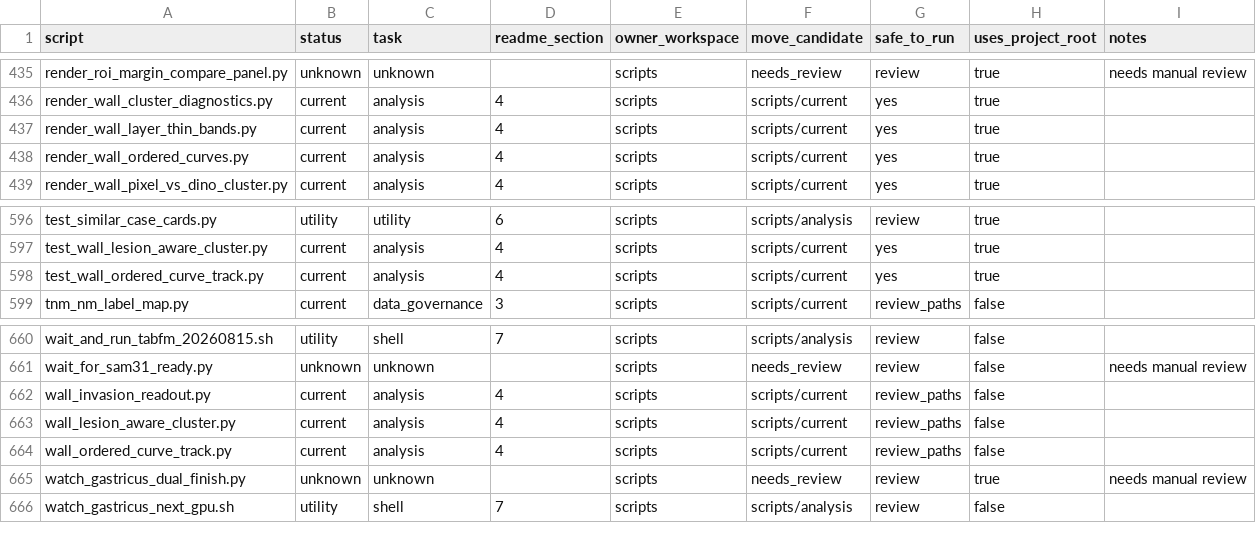
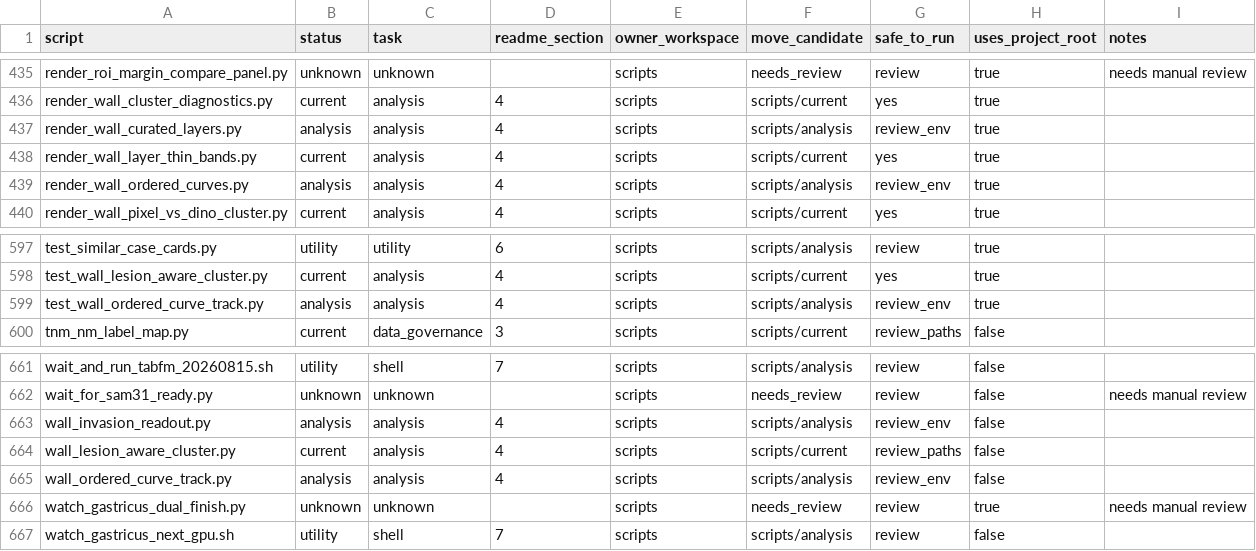
Before and after one commit to hyjcde/CEUS-Gastric-Tstaging, a CSV file: scripts/script_registry.csv, drawn as a sheet; only a part is shown, gaps mark what is left out.

```diff
--- a/scripts/script_registry.csv
+++ b/scripts/script_registry.csv
@@ -436,4 +436,5 @@ render_roi_margin_compare_panel.py,unknown,unknown,,scripts,needs_review,review,
 render_wall_cluster_diagnostics.py,current,analysis,4,scripts,scripts/current,yes,true,
+render_wall_curated_layers.py,analysis,analysis,4,scripts,scripts/analysis,review_env,true,
 render_wall_layer_thin_bands.py,current,analysis,4,scripts,scripts/current,yes,true,
-render_wall_ordered_curves.py,current,analysis,4,scripts,scripts/current,yes,true,
+render_wall_ordered_curves.py,analysis,analysis,4,scripts,scripts/analysis,review_env,true,
 render_wall_pixel_vs_dino_cluster.py,current,analysis,4,scripts,scripts/current,yes,true,
@@ -597,3 +598,3 @@ test_similar_case_cards.py,utility,utility,6,scripts,scripts/analysis,review,tru
 test_wall_lesion_aware_cluster.py,current,analysis,4,scripts,scripts/current,yes,true,
-test_wall_ordered_curve_track.py,current,analysis,4,scripts,scripts/current,yes,true,
+test_wall_ordered_curve_track.py,analysis,analysis,4,scripts,scripts/analysis,review_env,true,
 tnm_nm_label_map.py,current,data_governance,3,scripts,scripts/current,review_paths,false,
@@ -661,5 +662,5 @@ wait_and_run_tabfm_20260815.sh,utility,shell,7,scripts,scripts/analysis,review,f
 wait_for_sam31_ready.py,unknown,unknown,,scripts,needs_review,review,false,needs manual review
-wall_invasion_readout.py,current,analysis,4,scripts,scripts/current,review_paths,false,
+wall_invasion_readout.py,analysis,analysis,4,scripts,scripts/analysis,review_env,false,
 wall_lesion_aware_cluster.py,current,analysis,4,scripts,scripts/current,review_paths,false,
-wall_ordered_curve_track.py,current,analysis,4,scripts,scripts/current,review_paths,false,
+wall_ordered_curve_track.py,analysis,analysis,4,scripts,scripts/analysis,review_env,false,
 watch_gastricus_dual_finish.py,unknown,unknown,,scripts,needs_review,review,true,needs manual review
```
Also changed, not shown: 4 other files.
